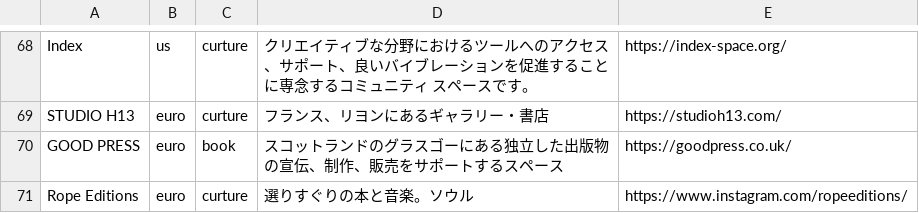
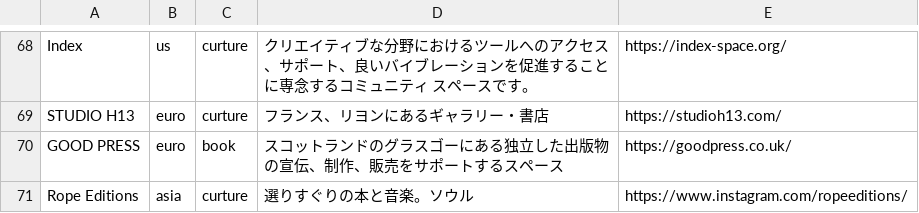
Before and after one commit to verygois/ctlg, a CSV file: world/contents.csv, drawn as a sheet; only a part is shown, gaps mark what is left out.

Commit message:
Update contents.csv

```diff
--- a/world/contents.csv
+++ b/world/contents.csv
@@ -103,2 +103,2 @@ Index,us,curture,"クリエイティブな分野におけるツールへのア
 "GOOD PRESS",euro,book,スコットランドのグラスゴーにある独立した出版物の宣伝、制作、販売をサポートするスペース,https://goodpress.co.uk/
-"Rope Editions",euro,curture,選りすぐりの本と音楽。ソウル,https://www.instagram.com/ropeeditions/
+"Rope Editions",asia,curture,選りすぐりの本と音楽。ソウル,https://www.instagram.com/ropeeditions/
```
